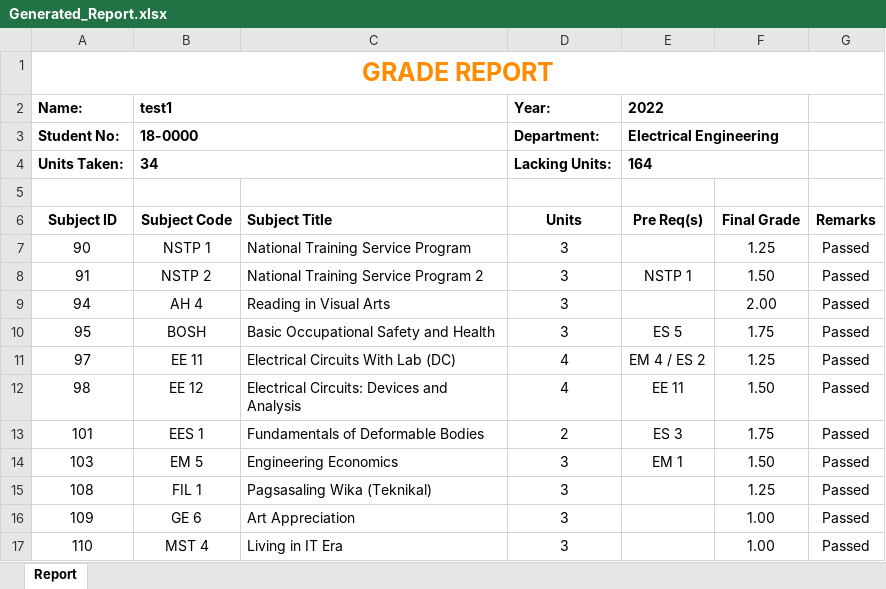
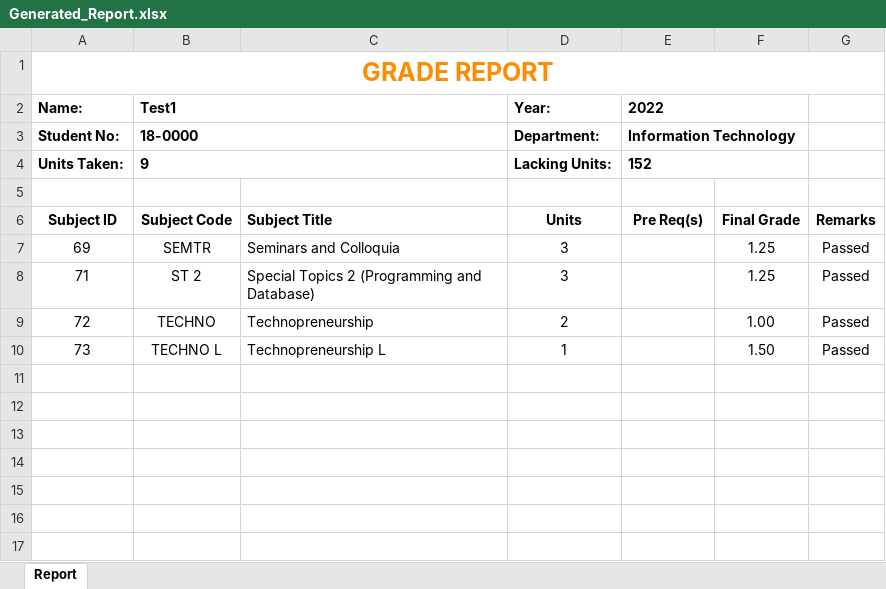
Before and after one commit to Xeniorita-A/Student-Subject-Evaluation, an Excel workbook: Reports/Generated_Report.xlsx, sheet Report, drawn as a sheet; values as stored, in another font and other column widths than the file's, no borders; removed rows and columns are numbered as before the commit, all else as after; the diff names each change by its address in the sheet, - before the commit and + after, or states it on an @@ line.

Commit message:
Generate report. deploy test 2

```diff
--- a/Reports/Generated_Report.xlsx (sheet Report)
+++ b/Reports/Generated_Report.xlsx (sheet Report)
-B2: test1
+B2: Test1
-E3 (2022): Electrical Engineering
+E3 (2022): Information Technology
-B4 (Test1): 34
+B4 (Test1): 9
-E4 (2022): 164
+E4 (2022): 152
-A7 (Name:): 90
+A7 (Name:): 69
-B7 (Test1): NSTP 1
+B7 (Test1): SEMTR
-C7: National Training Service Program
+C7: Seminars and Colloquia
-row 8: 91 | NSTP 2 | National Training Service Program 2 | 3 | NSTP 1 | 1.50 | Passed
-row 9: 94 | AH 4 | Reading in Visual Arts | 3 |  | 2.00 | Passed
-row 10: 95 | BOSH | Basic Occupational Safety and Health | 3 | ES 5 | 1.75 | Passed
-row 11: 97 | EE 11 | Electrical Circuits With Lab (DC) | 4 | EM 4 / ES 2 | 1.25 | Passed
-row 12: 98 | EE 12 | Electrical Circuits: Devices and Analysis | 4 | EE 11 | 1.50 | Passed
-row 13: 101 | EES 1 | Fundamentals of Deformable Bodies | 2 | ES 3 | 1.75 | Passed
-row 14: 103 | EM 5 | Engineering Economics | 3 | EM 1 | 1.50 | Passed
-A8 (Name:): 108
+A8 (Name:): 71
-B8 (Test1): FIL 1
+B8 (Test1): ST 2
-C8: Pagsasaling Wika (Teknikal)
+C8: Special Topics 2 (Programming and Database)
-row 16: 109 | GE 6 | Art Appreciation | 3 |  | 1.00 | Passed
-row 17: 110 | MST 4 | Living in IT Era | 3 |  | 1.00 | Passed
+row 9: 72 | TECHNO | Technopreneurship | 2 |  | 1.00 | Passed
+row 10: 73 | TECHNO L | Technopreneurship L | 1 |  | 1.50 | Passed
```
Also changed, not shown: Evaluation Forms/EvaluationForm.xlsx, 3 other files.
